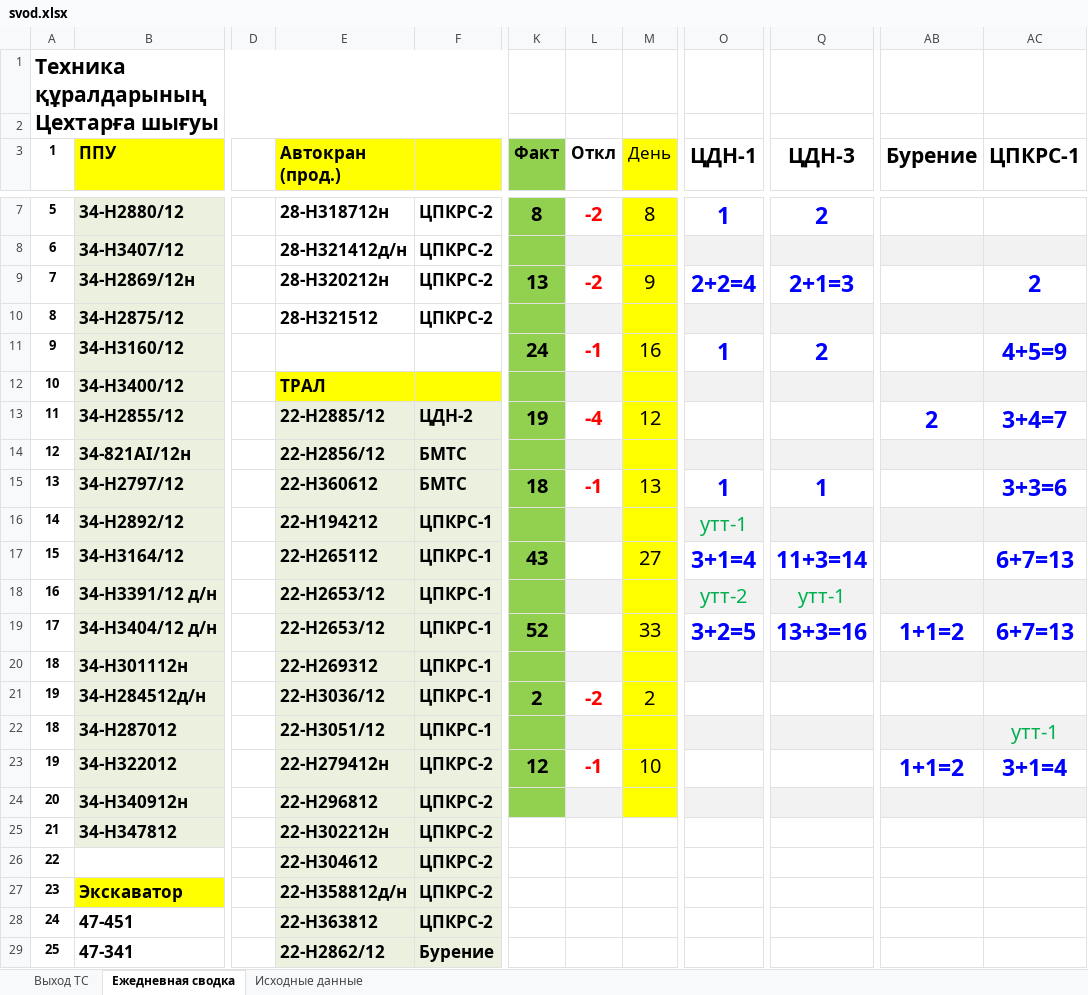
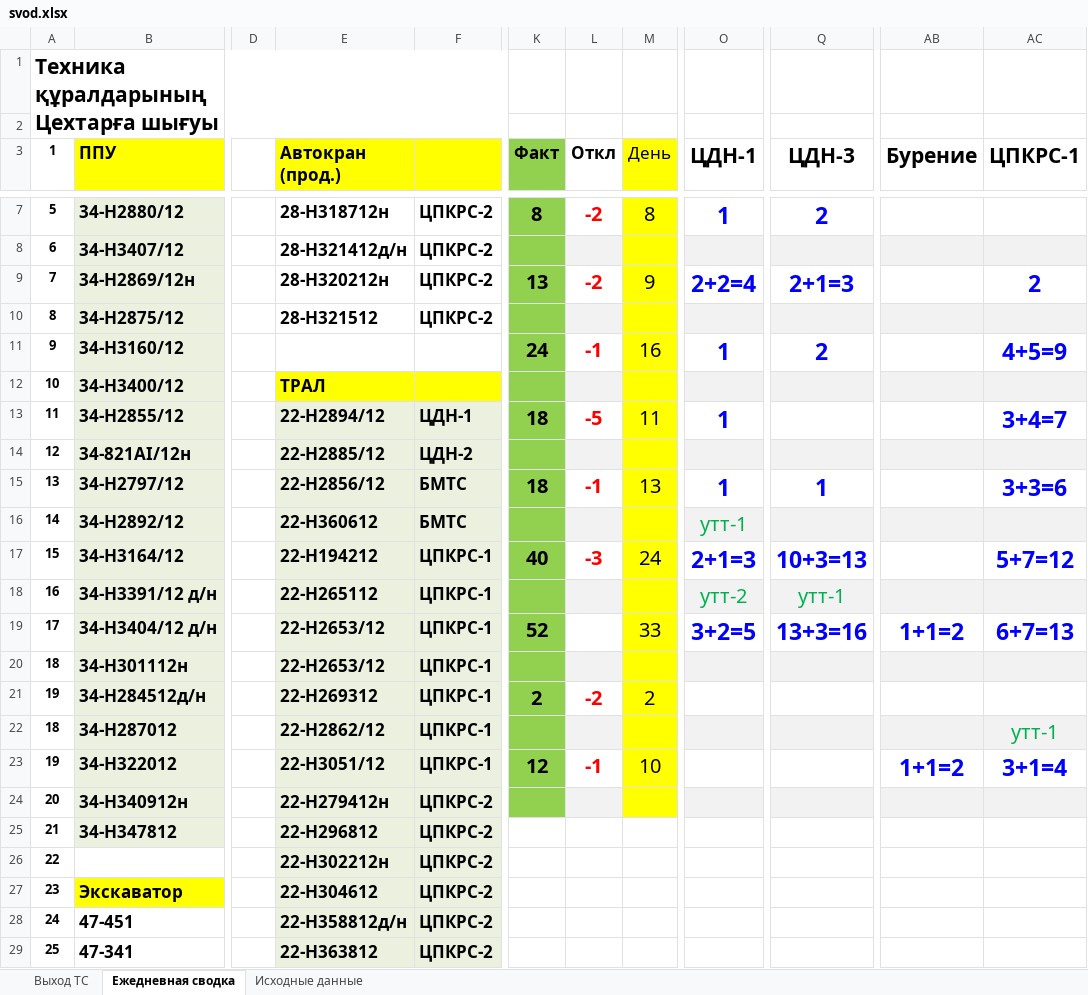
Before and after one commit to aura2889/summary, an Excel workbook: archive/2026-10-18/svod.xlsx, sheet Ежедневная сводка, drawn as a sheet; only a part is shown, gaps mark what is left out; values as stored, in another font and other column widths than the file's, no borders; the diff covers the shown part only; the diff names each change by its address in the sheet, - before the commit and + after, or states it on an @@ line.

```diff
--- a/archive/2026-10-18/svod.xlsx (sheet Ежедневная сводка)
+++ b/archive/2026-10-18/svod.xlsx (sheet Ежедневная сводка)
-E13 (Автокран (прод.)): 22-H2885/12
+E13 (Автокран (прод.)): 22-H2894/12
-F13: ЦДН-2
+F13: ЦДН-1
-K13 (Факт): 19
+K13 (Факт): 18
-L13 (Откл): -4
+L13 (Откл): -5
-M13 (День): 12
+M13 (День): 11
-O13 (ЦДН-1): (empty)
+O13 (ЦДН-1): 1
-AB13 (Бурение): 2
+AB13 (Бурение): (empty)
-E14 (Автокран (прод.)): 22-H2856/12
+E14 (Автокран (прод.)): 22-H2885/12
-F14: БМТС
+F14: ЦДН-2
-E15 (Автокран (прод.)): 22-H360612
+E15 (Автокран (прод.)): 22-H2856/12
-E16 (Автокран (прод.)): 22-H194212
+E16 (Автокран (прод.)): 22-H360612
-F16: ЦПКРС-1
+F16: БМТС
-E17 (Автокран (прод.)): 22-H265112
+E17 (Автокран (прод.)): 22-H194212
-K17 (Факт): 43
+K17 (Факт): 40
-L17 (Откл): (empty)
+L17 (Откл): -3
-M17 (День): 27
+M17 (День): 24
-O17 (ЦДН-1): 3+1=4
+O17 (ЦДН-1): 2+1=3
-Q17 (ЦДН-3): 11+3=14
+Q17 (ЦДН-3): 10+3=13
-AC17 (ЦПКРС-1): 6+7=13
+AC17 (ЦПКРС-1): 5+7=12
-E18 (Автокран (прод.)): 22-H2653/12
+E18 (Автокран (прод.)): 22-H265112
-E20 (Автокран (прод.)): 22-H269312
+E20 (Автокран (прод.)): 22-H2653/12
-E21 (Автокран (прод.)): 22-H3036/12
+E21 (Автокран (прод.)): 22-H269312
-E22 (Автокран (прод.)): 22-H3051/12
+E22 (Автокран (прод.)): 22-H2862/12
-E23 (Автокран (прод.)): 22-H279412н
+E23 (Автокран (прод.)): 22-H3051/12
-F23: ЦПКРС-2
+F23: ЦПКРС-1
-E24 (Автокран (прод.)): 22-H296812
+E24 (Автокран (прод.)): 22-H279412н
-E25 (Автокран (прод.)): 22-H302212н
+E25 (Автокран (прод.)): 22-H296812
-E26 (Автокран (прод.)): 22-H304612
+E26 (Автокран (прод.)): 22-H302212н
-E27 (Автокран (прод.)): 22-Н358812д/н
+E27 (Автокран (прод.)): 22-H304612
-E28 (Автокран (прод.)): 22-Н363812
+E28 (Автокран (прод.)): 22-Н358812д/н
-E29 (Автокран (прод.)): 22-H2862/12
+E29 (Автокран (прод.)): 22-Н363812
-F29: Бурение
+F29: ЦПКРС-2
```
Also changed, not shown: 203 edited cells and cell formats elsewhere in this sheet, sheet Исходные данные, sheet Выход ТС, formulas that keep their value, raw/D3.xlsx, 6 other files.
